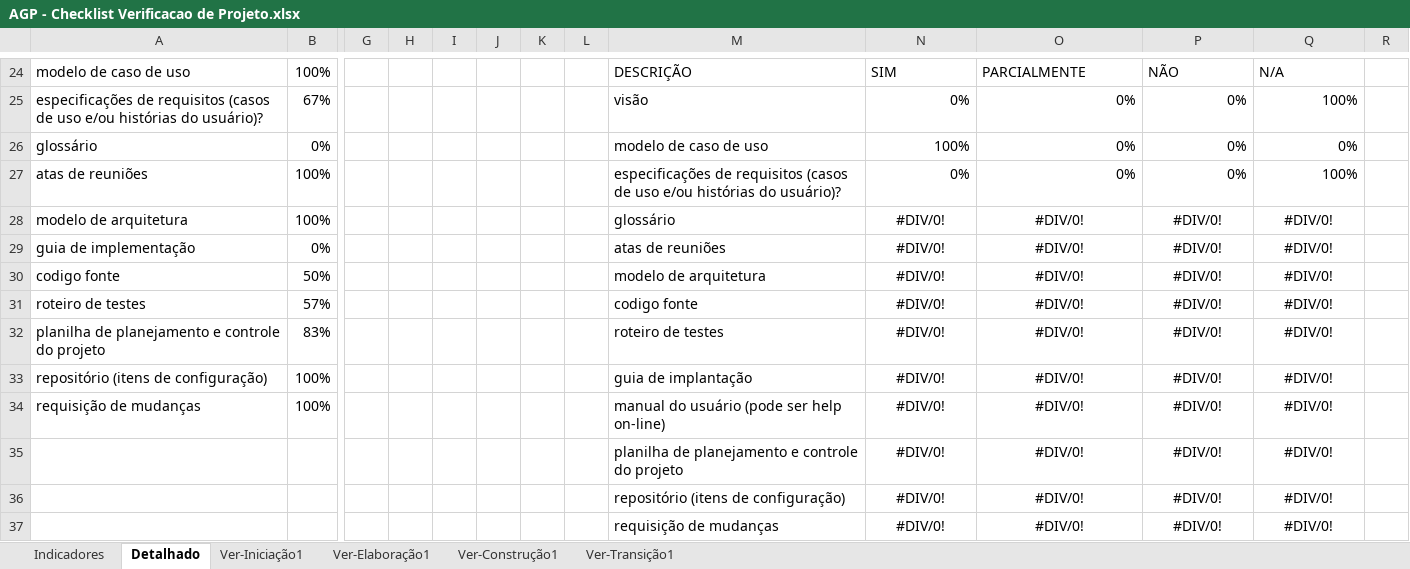
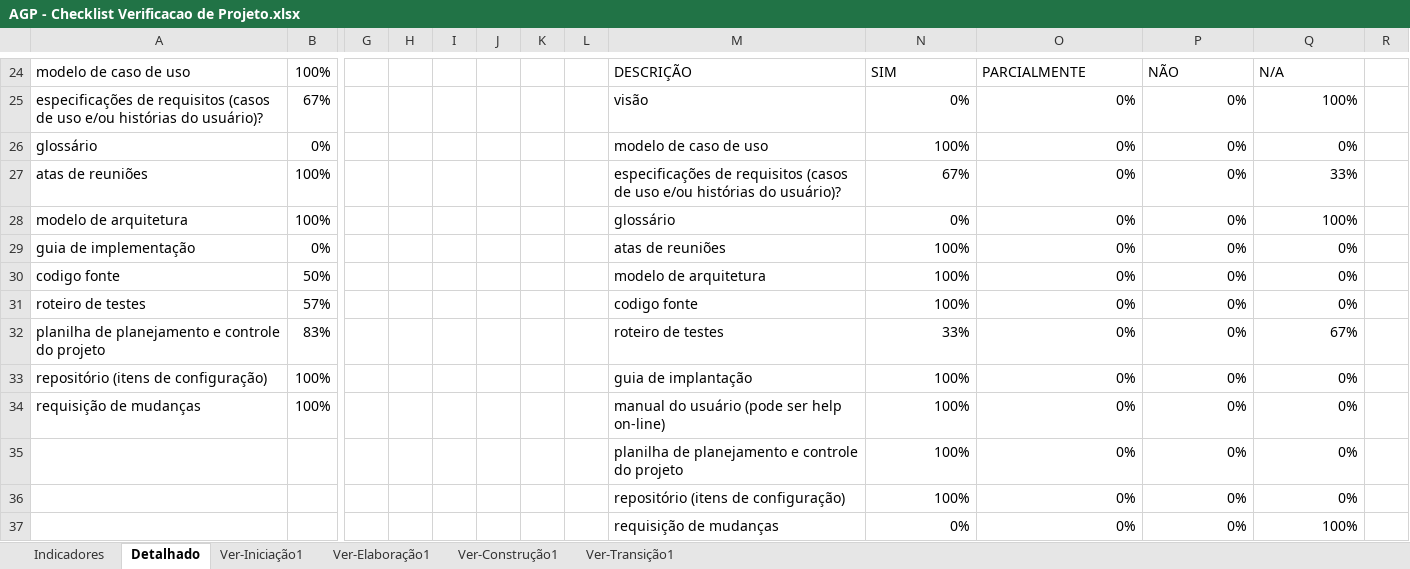
Before and after one commit to Precoma/AGP, an Excel workbook: Gerenciamento de Projeto/AGP - Checklist Verificacao de Projeto.xlsx, sheet Detalhado, drawn as a sheet; only a part is shown, gaps mark what is left out; values as stored, in another font and other column widths than the file's, no borders; charts and pictures not drawn; removed rows and columns are numbered as before the commit, all else as after; rows hold the shown columns only; the diff names each change by its address in the sheet, - before the commit and + after, or states it on an @@ line.

Commit message:
Update Checklist de Verificação e Planilia de Planejamento

```diff
--- a/Gerenciamento de Projeto/AGP - Checklist Verificacao de Projeto.xlsx (sheet Detalhado)
+++ b/Gerenciamento de Projeto/AGP - Checklist Verificacao de Projeto.xlsx (sheet Detalhado)
-N27: 0%
+N27: 67%
-Q27: 100%
+Q27: 33%
-N28: #DIV/0!
+N28: 0%
-N28:Q34 alignment: center
+N28:Q34 alignment: right
-O28:O34: #DIV/0!
+O28:O34: 0%
-P28:P34: #DIV/0!
+P28:P34: 0%
-Q28: #DIV/0!
+Q28: 100%
-N29:N31: #DIV/0!
+N29:N31: 100%
-Q29:Q31: #DIV/0!
+Q29:Q31: 0%
-N32: #DIV/0!
+N32: 33%
-Q32: #DIV/0!
+Q32: 67%
-N33:N34: #DIV/0!
+N33:N34: 100%
-Q33:Q34: #DIV/0!
+Q33:Q34: 0%
-row 35:  |  |  |  |  |  |  |  | planilha de planejamento e controle do projeto | #DIV/0! | #DIV/0! | #DIV/0! | #DIV/0!
-row 36:  |  |  |  |  |  |  |  | repositório (itens de configuração) | #DIV/0! | #DIV/0! | #DIV/0! | #DIV/0!
-row 37:  |  |  |  |  |  |  |  | requisição de mudanças | #DIV/0! | #DIV/0! | #DIV/0! | #DIV/0!
+row 35:  |  |  |  |  |  |  |  | planilha de planejamento e controle do projeto | 100% | 0% | 0% | 0%
+row 36:  |  |  |  |  |  |  |  | repositório (itens de configuração) | 100% | 0% | 0% | 0%
+row 37:  |  |  |  |  |  |  |  | requisição de mudanças | 0% | 0% | 0% | 100%
```
Also changed, not shown: sheet Ver-Transição1, hidden cells, charts or pictures, 1 other file.
